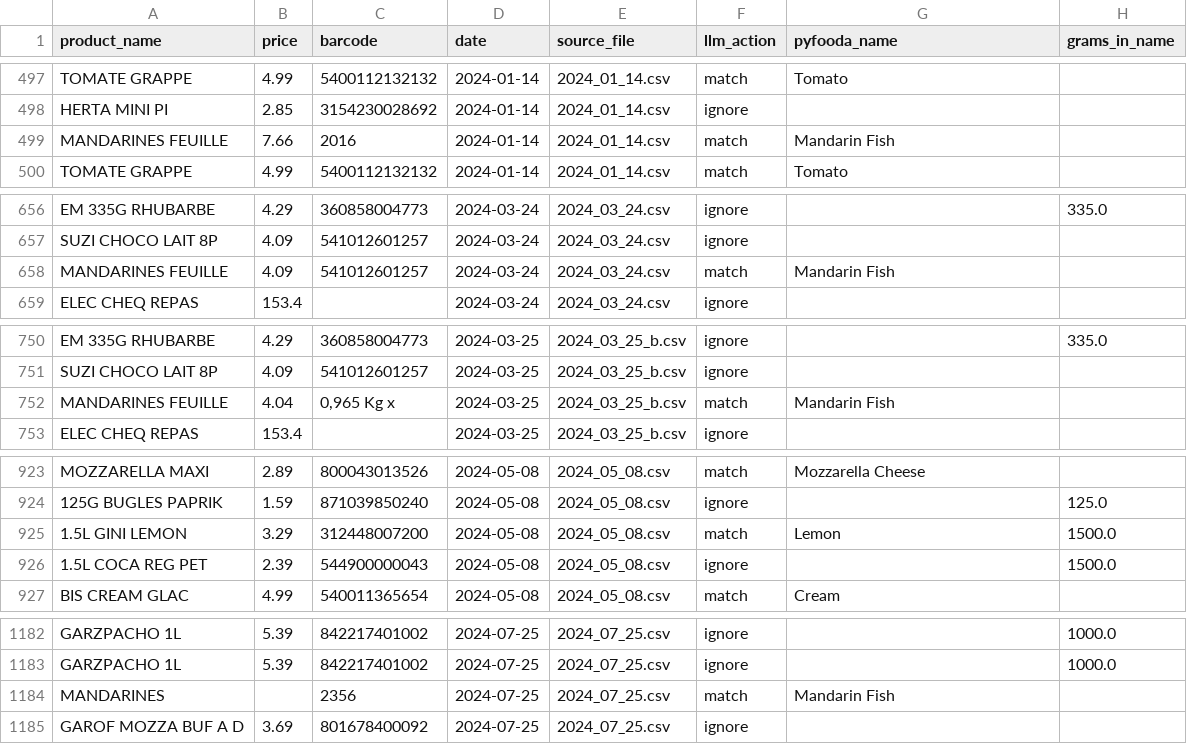
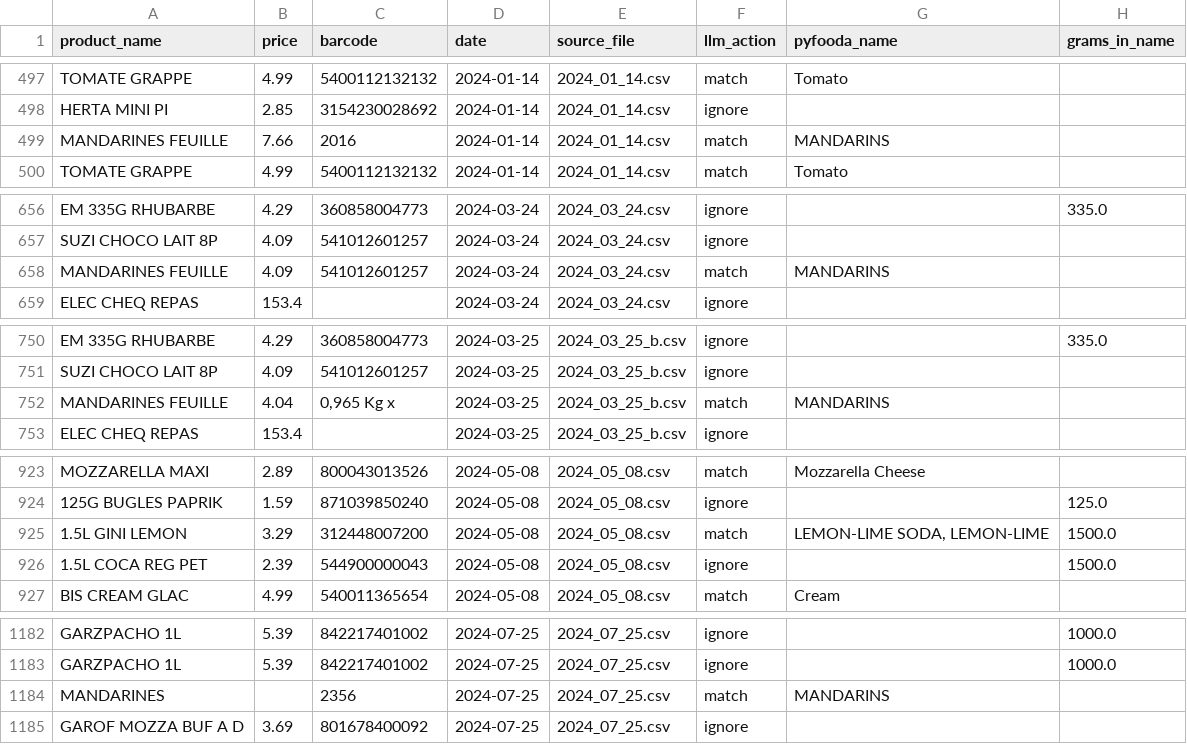
Before and after one commit to jeromevde/Nutrition, a CSV file: data/purchases_enriched.csv, drawn as a sheet; only a part is shown, gaps mark what is left out; the diff covers the shown part only.

```diff
--- a/data/purchases_enriched.csv
+++ b/data/purchases_enriched.csv
@@ -498,3 +498,3 @@ TOMATE GRAPPE,4.99,5400112132132,2024-01-14,2024_01_14.csv,match,Tomato,
 HERTA MINI PI,2.85,3154230028692,2024-01-14,2024_01_14.csv,ignore,,
-MANDARINES FEUILLE,7.66,2016,2024-01-14,2024_01_14.csv,match,Mandarin Fish,
+MANDARINES FEUILLE,7.66,2016,2024-01-14,2024_01_14.csv,match,MANDARINS,
 TOMATE GRAPPE,4.99,5400112132132,2024-01-14,2024_01_14.csv,match,Tomato,
@@ -657,3 +657,3 @@ EM 335G RHUBARBE,4.29,360858004773,2024-03-24,2024_03_24.csv,ignore,,335.0
 SUZI CHOCO LAIT 8P,4.09,541012601257,2024-03-24,2024_03_24.csv,ignore,,
-MANDARINES FEUILLE,4.09,541012601257,2024-03-24,2024_03_24.csv,match,Mandarin Fish,
+MANDARINES FEUILLE,4.09,541012601257,2024-03-24,2024_03_24.csv,match,MANDARINS,
 ELEC CHEQ REPAS,153.4,,2024-03-24,2024_03_24.csv,ignore,,
@@ -751,3 +751,3 @@ EM 335G RHUBARBE,4.29,360858004773,2024-03-25,2024_03_25_b.csv,ignore,,335.0
 SUZI CHOCO LAIT 8P,4.09,541012601257,2024-03-25,2024_03_25_b.csv,ignore,,
-MANDARINES FEUILLE,4.04,"0,965 Kg x",2024-03-25,2024_03_25_b.csv,match,Mandarin Fish,
+MANDARINES FEUILLE,4.04,"0,965 Kg x",2024-03-25,2024_03_25_b.csv,match,MANDARINS,
 ELEC CHEQ REPAS,153.4,,2024-03-25,2024_03_25_b.csv,ignore,,
@@ -924,3 +924,3 @@ MOZZARELLA MAXI,2.89,800043013526,2024-05-08,2024_05_08.csv,match,Mozzarella Che
 125G BUGLES PAPRIK,1.59,871039850240,2024-05-08,2024_05_08.csv,ignore,,125.0
-1.5L GINI LEMON,3.29,312448007200,2024-05-08,2024_05_08.csv,match,Lemon,1500.0
+1.5L GINI LEMON,3.29,312448007200,2024-05-08,2024_05_08.csv,match,"LEMON-LIME SODA, LEMON-LIME",1500.0
 1.5L COCA REG PET,2.39,544900000043,2024-05-08,2024_05_08.csv,ignore,,1500.0
@@ -1183,3 +1183,3 @@ GARZPACHO 1L,5.39,842217401002,2024-07-25,2024_07_25.csv,ignore,,1000.0
 GARZPACHO 1L,5.39,842217401002,2024-07-25,2024_07_25.csv,ignore,,1000.0
-MANDARINES,,2356,2024-07-25,2024_07_25.csv,match,Mandarin Fish,
+MANDARINES,,2356,2024-07-25,2024_07_25.csv,match,MANDARINS,
 GAROF MOZZA BUF A D,3.69,801678400092,2024-07-25,2024_07_25.csv,ignore,,
```
Also changed, not shown: 36 edited cells elsewhere in this file, data/delhaize_mapping.csv, data/nutrition_yearly.csv, 7 other files.
